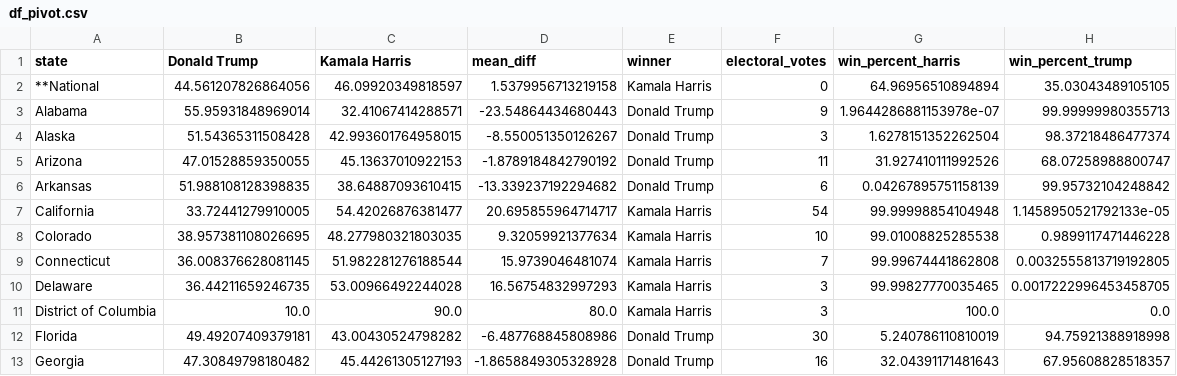
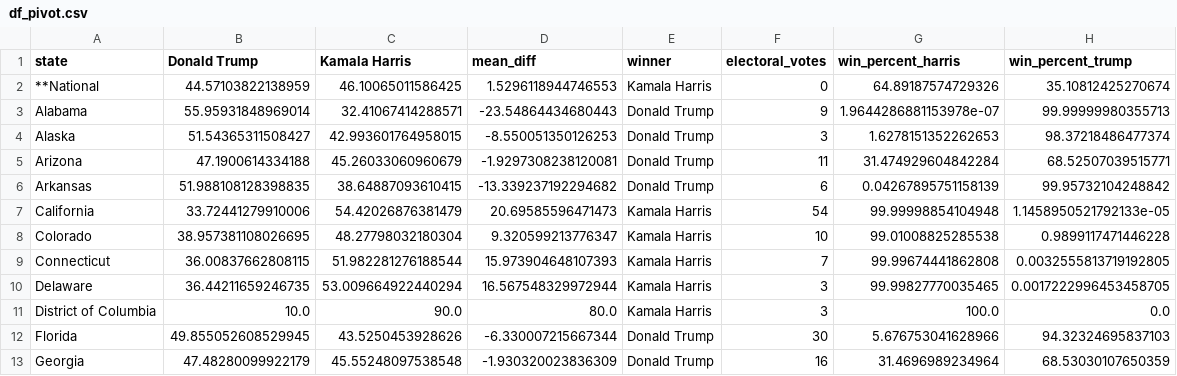
Before and after one commit to srineethj/election_metrix, a CSV file: df_pivot.csv, drawn as a sheet; only a part is shown; the diff covers the shown part only.

```diff
--- a/df_pivot.csv
+++ b/df_pivot.csv
@@ -1,13 +1,13 @@
 state,Donald Trump,Kamala Harris,mean_diff,winner,electoral_votes,win_percent_harris,win_percent_trump
-**National,44.561207826864056,46.09920349818597,1.5379956713219158,Kamala Harris,0,64.96956510894894,35.03043489105105
+**National,44.57103822138959,46.10065011586425,1.5296118944746553,Kamala Harris,0,64.89187574729326,35.10812425270674
 Alabama,55.95931848969014,32.41067414288571,-23.54864434680443,Donald Trump,9,1.9644286881153978e-07,99.99999980355713
-Alaska,51.54365311508428,42.993601764958015,-8.550051350126267,Donald Trump,3,1.6278151352262504,98.37218486477374
-Arizona,47.01528859350055,45.13637010922153,-1.8789184842790192,Donald Trump,11,31.927410111992526,68.07258988800747
+Alaska,51.54365311508427,42.993601764958015,-8.550051350126253,Donald Trump,3,1.6278151352262653,98.37218486477374
+Arizona,47.1900614334188,45.26033060960679,-1.9297308238120081,Donald Trump,11,31.474929604842284,68.52507039515771
 Arkansas,51.988108128398835,38.64887093610415,-13.339237192294682,Donald Trump,6,0.04267895751158139,99.95732104248842
-California,33.72441279910005,54.42026876381477,20.695855964714717,Kamala Harris,54,99.99998854104948,1.1458950521792133e-05
-Colorado,38.957381108026695,48.277980321803035,9.32059921377634,Kamala Harris,10,99.01008825285538,0.9899117471446228
-Connecticut,36.008376628081145,51.982281276188544,15.9739046481074,Kamala Harris,7,99.99674441862808,0.0032555813719192805
-Delaware,36.44211659246735,53.00966492244028,16.56754832997293,Kamala Harris,3,99.99827770035465,0.0017222996453458705
+California,33.72441279910006,54.42026876381479,20.69585596471473,Kamala Harris,54,99.99998854104948,1.1458950521792133e-05
+Colorado,38.957381108026695,48.27798032180304,9.320599213776347,Kamala Harris,10,99.01008825285538,0.9899117471446228
+Connecticut,36.00837662808115,51.982281276188544,15.973904648107393,Kamala Harris,7,99.99674441862808,0.0032555813719192805
+Delaware,36.44211659246735,53.009664922440294,16.567548329972944,Kamala Harris,3,99.99827770035465,0.0017222996453458705
 District of Columbia,10.0,90.0,80.0,Kamala Harris,3,100.0,0.0
-Florida,49.49207409379181,43.00430524798282,-6.487768845808986,Donald Trump,30,5.240786110810019,94.75921388918998
-Georgia,47.30849798180482,45.44261305127193,-1.8658849305328928,Donald Trump,16,32.04391171481643,67.95608828518357
+Florida,49.855052608529945,43.5250453928626,-6.330007215667344,Donald Trump,30,5.676753041628966,94.32324695837103
+Georgia,47.48280099922179,45.55248097538548,-1.930320023836309,Donald Trump,16,31.4696989234964,68.53030107650359
```
Also changed, not shown: 127 edited cells elsewhere in this file, historical_data.csv, poll_data_winner.csv, 4 other files.
